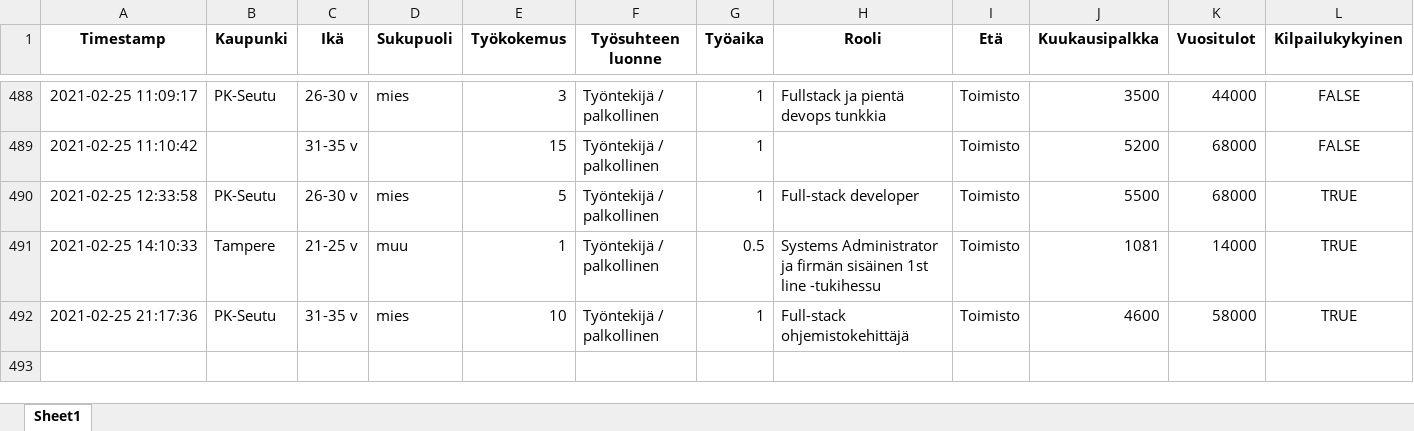
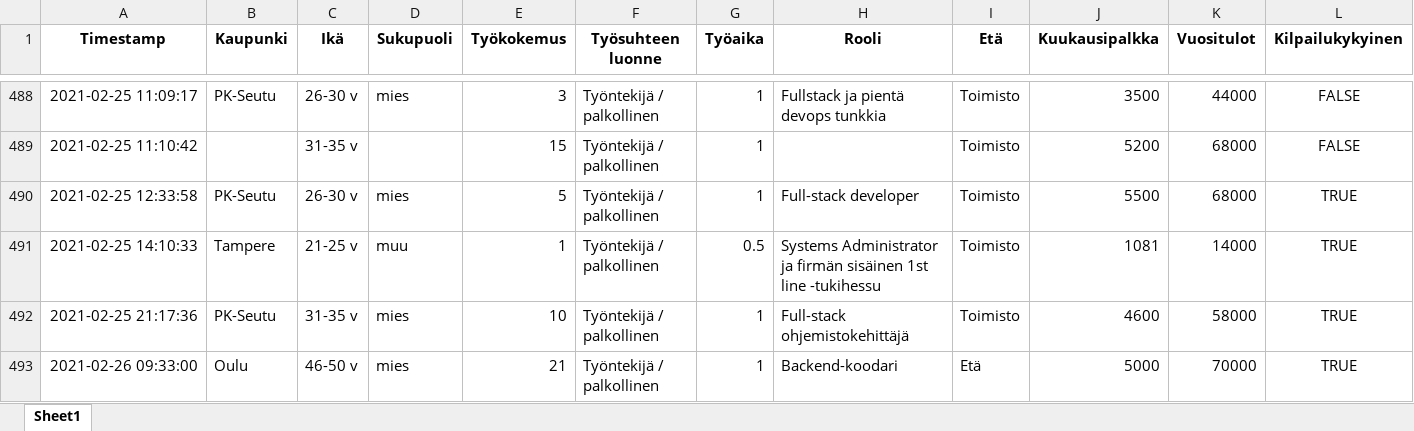
Before and after one commit to koodiklinikka/palkkakysely, an Excel workbook: data.xlsx, sheet Sheet1, drawn as a sheet; only a part is shown, gaps mark what is left out; values as stored, in another font and other column widths than the file's, no borders; rows hold the shown columns only; the diff names each change by its address in the sheet, - before the commit and + after, or states it on an @@ line.

```diff
--- a/data.xlsx (sheet Sheet1)
+++ b/data.xlsx (sheet Sheet1)
+row 493: 2021-02-26 09:33:00 | Oulu | 46-50 v | mies | 21 | Työntekijä / palkollinen | 1 | Backend-koodari | Etä | 5000 | 70000 | TRUE
```
Also changed, not shown: raw.xlsx, 7 other files.
